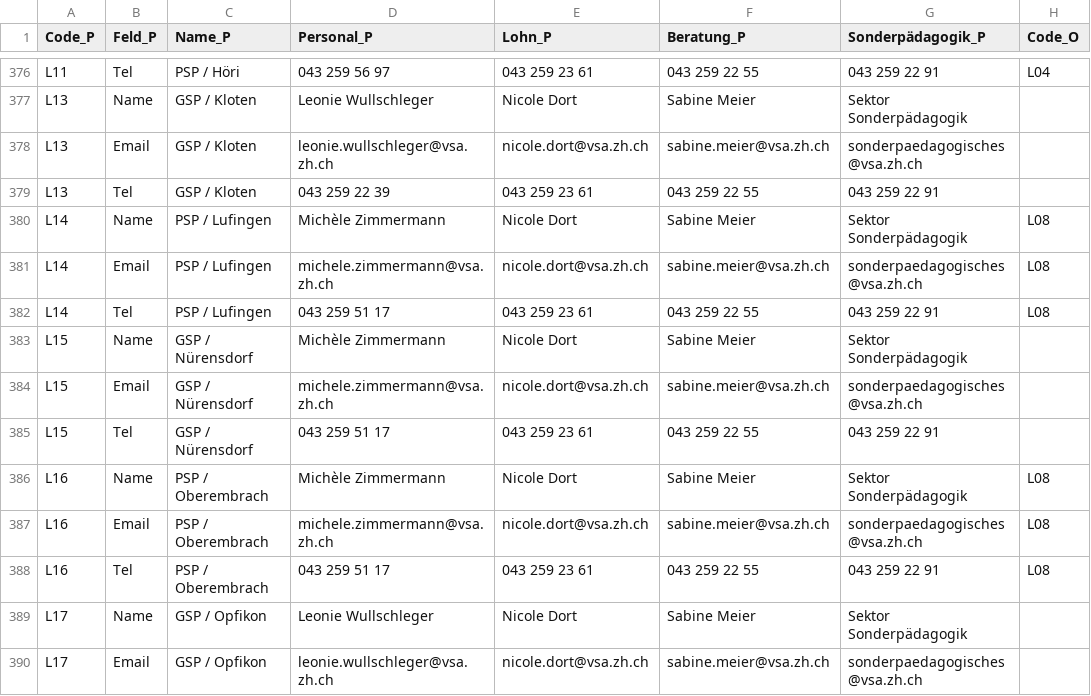
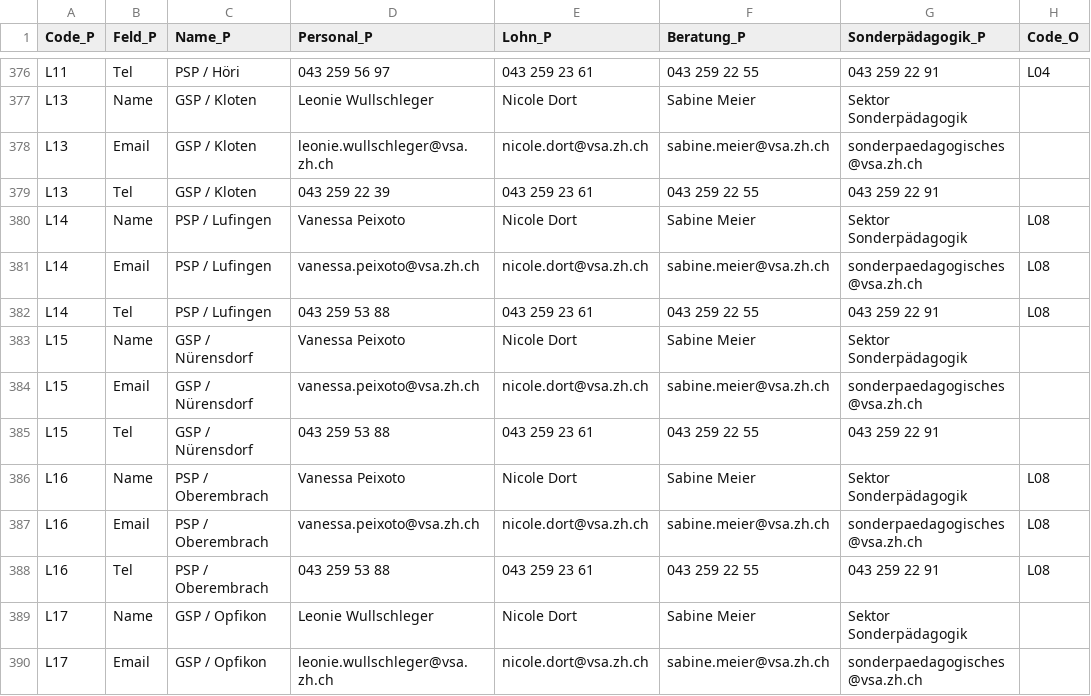
Before and after one commit to statistikZH/Visualisierung_VSAKarte, a CSV file: Data/VSA_Kantonskarte.csv, drawn as a sheet; only a part is shown, gaps mark what is left out; the diff names each change by its address in the sheet, - before the commit and + after, or states it on an @@ line.

Commit message:
Update VSA_Kantonskarte.csv

```diff
--- a/Data/VSA_Kantonskarte.csv
+++ b/Data/VSA_Kantonskarte.csv
-D380 (Personal_P): Michèle Zimmermann
+D380 (Personal_P): Vanessa Peixoto
-D381 (Personal_P): michele.zimmermann@vsa.zh.ch
+D381 (Personal_P): vanessa.peixoto@vsa.zh.ch
-D382 (Personal_P): 043 259 51 17
+D382 (Personal_P): 043 259 53 88
-D383 (Personal_P): Michèle Zimmermann
+D383 (Personal_P): Vanessa Peixoto
-D384 (Personal_P): michele.zimmermann@vsa.zh.ch
+D384 (Personal_P): vanessa.peixoto@vsa.zh.ch
-D385 (Personal_P): 043 259 51 17
+D385 (Personal_P): 043 259 53 88
-D386 (Personal_P): Michèle Zimmermann
+D386 (Personal_P): Vanessa Peixoto
-D387 (Personal_P): michele.zimmermann@vsa.zh.ch
+D387 (Personal_P): vanessa.peixoto@vsa.zh.ch
-D388 (Personal_P): 043 259 51 17
+D388 (Personal_P): 043 259 53 88
```
